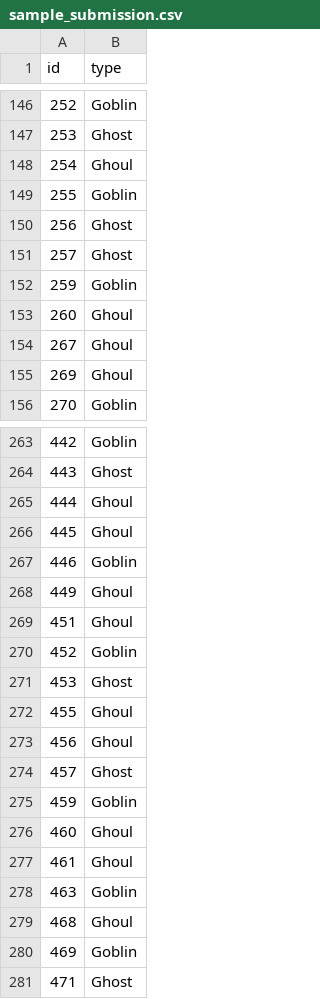
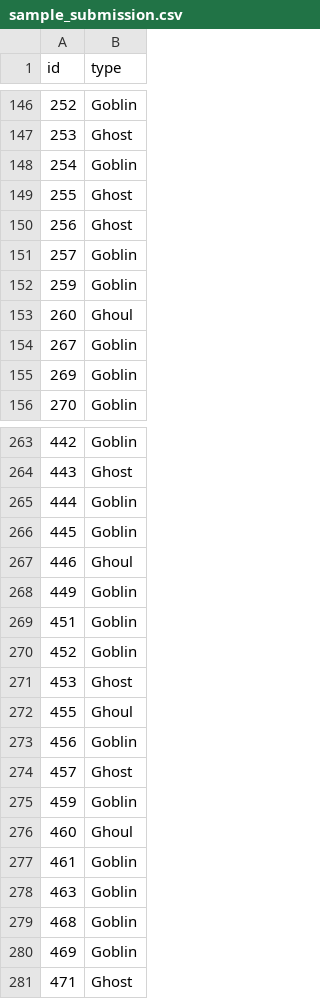
Before and after one commit to hukitoc94/my_kaggle, a CSV file: ghouls-goblins-and-ghosts-boo/data/sample_submission.csv, drawn as a sheet; only a part is shown, gaps mark what is left out; the diff covers the shown part only.

Commit message:
Ghost-Ghoblins

```diff
--- a/ghouls-goblins-and-ghosts-boo/data/sample_submission.csv
+++ b/ghouls-goblins-and-ghosts-boo/data/sample_submission.csv
@@ -147,10 +147,10 @@ id,type
 253,Ghost
-254,Ghoul
-255,Goblin
+254,Goblin
+255,Ghost
 256,Ghost
-257,Ghost
+257,Goblin
 259,Goblin
 260,Ghoul
-267,Ghoul
-269,Ghoul
+267,Goblin
+269,Goblin
 270,Goblin
@@ -264,7 +264,7 @@ id,type
 443,Ghost
-444,Ghoul
-445,Ghoul
-446,Goblin
-449,Ghoul
-451,Ghoul
+444,Goblin
+445,Goblin
+446,Ghoul
+449,Goblin
+451,Goblin
 452,Goblin
@@ -272,3 +272,3 @@ id,type
 455,Ghoul
-456,Ghoul
+456,Goblin
 457,Ghost
@@ -276,5 +276,5 @@ id,type
 460,Ghoul
-461,Ghoul
+461,Goblin
 463,Goblin
-468,Ghoul
+468,Goblin
 469,Goblin
```
Also changed, not shown: 108 edited cells elsewhere in this file, 1 other file.
